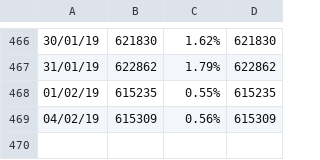
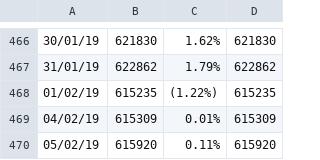
Before and after one commit to sam-matthews/funds, a CSV file: Data/portfolio-Portfolio-Total-Portfolio.csv, drawn as a sheet; only a part is shown, gaps mark what is left out; the diff names each change by its address in the sheet, - before the commit and + after, or states it on an @@ line.

```diff
--- a/Data/portfolio-Portfolio-Total-Portfolio.csv
+++ b/Data/portfolio-Portfolio-Total-Portfolio.csv
-C468: 0.55%
+C468: (1.22%)
-C469: 0.56%
+C469: 0.01%
+row 470: 05/02/19 | 615920 | 0.11% | 615920
```
Also changed, not shown: Data/portfolio-Kiwi Saver.csv, Data/portfolio-Portfolio - Sam.csv, 12 other files.
